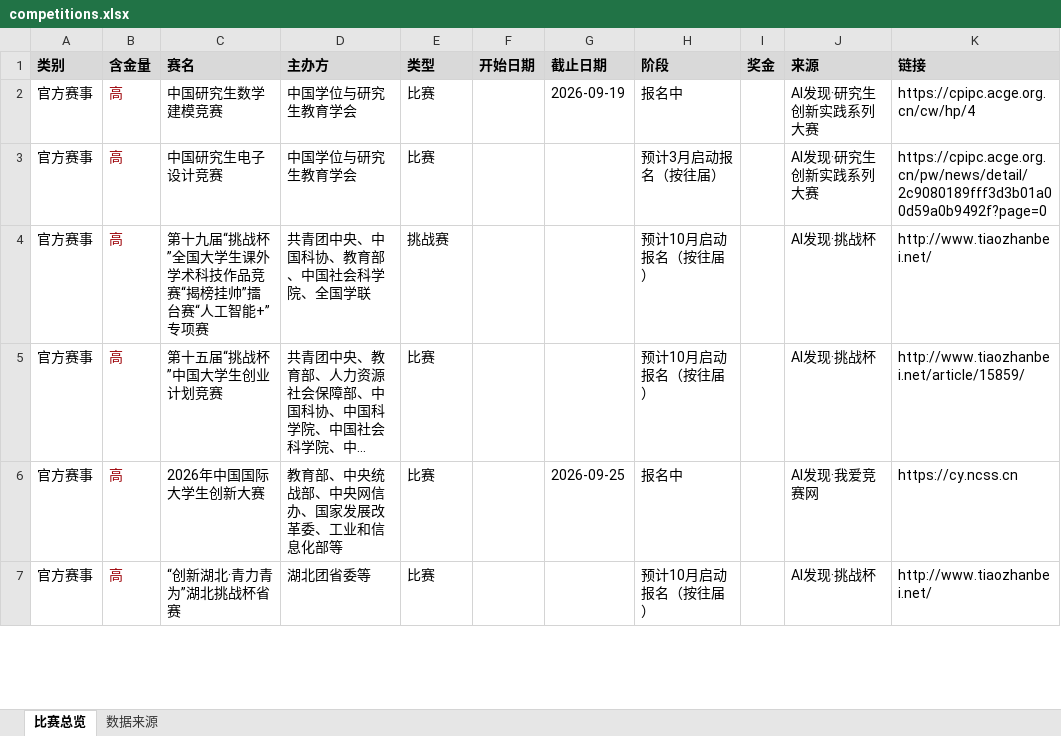
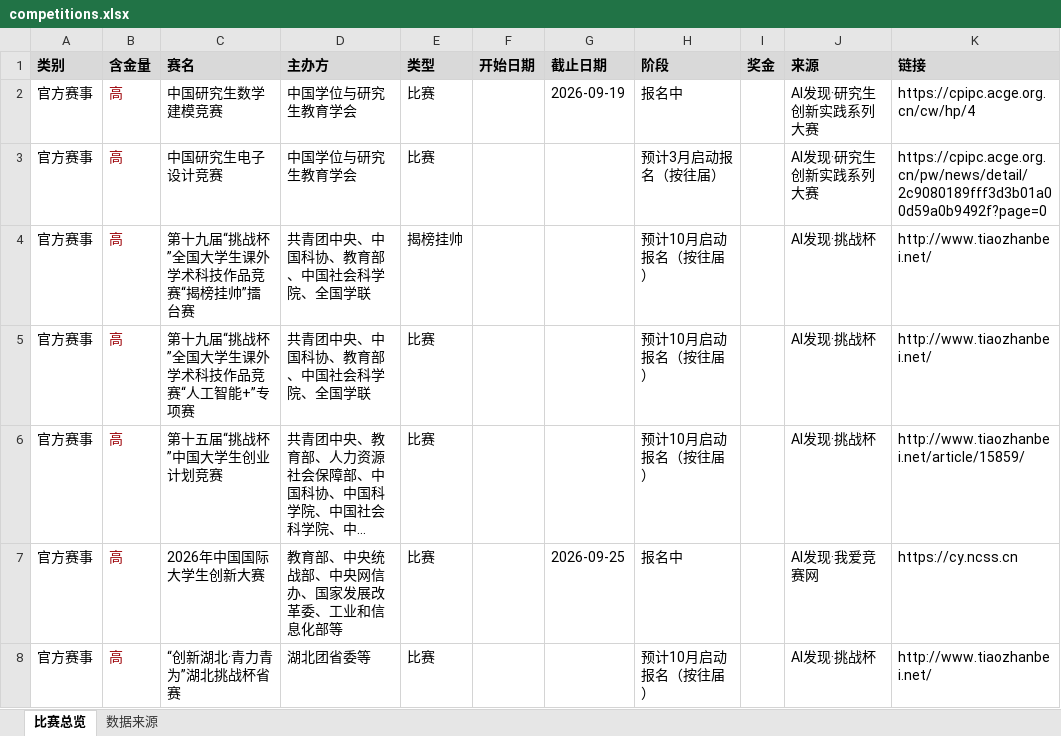
Before and after one commit to ArchaicRam/competition-radar, an Excel workbook: data/competitions.xlsx, sheet 比赛总览, drawn as a sheet; only a part is shown; long unchanged cells end in …; values as stored, in another font and other column widths than the file's, no borders; addresses are those after the commit; the diff covers the shown part only; the diff names each change by its address in the sheet, - before the commit and + after, or states it on an @@ line.

```diff
--- a/data/competitions.xlsx (sheet 比赛总览)
+++ b/data/competitions.xlsx (sheet 比赛总览)
+row 4: 官方赛事 | 高 | 第十九届“挑战杯”全国大学生课外学术科技作品竞赛“揭榜挂帅”擂台赛 | 共青团中央、中国科协、教育部、中国社会科学院、全国学联 | 揭榜挂帅 |  |  | 预计10月启动报名（按往届） |  | AI发现·挑战杯 | http://www.tiaozhanbei.net/
-C5 (赛名): 第十九届“挑战杯”全国大学生课外学术科技作品竞赛“揭榜挂帅”擂台赛“人工智能+”专项赛
+C5 (赛名): 第十九届“挑战杯”全国大学生课外学术科技作品竞赛“人工智能+”专项赛
-E5 (类型): 挑战赛
+E5 (类型): 比赛
```
Also changed, not shown: 3 added rows, 1 removed row and 2 edited cells elsewhere in this sheet, sheet 数据来源, 2 other files.
